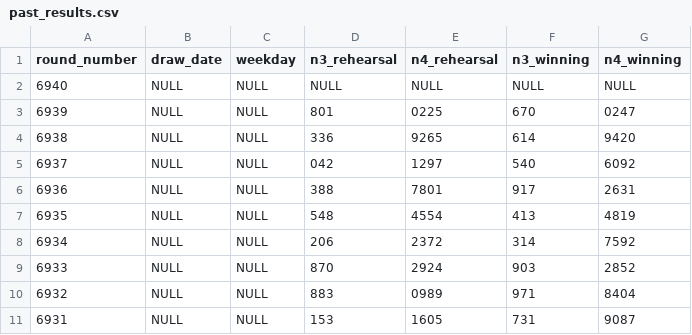
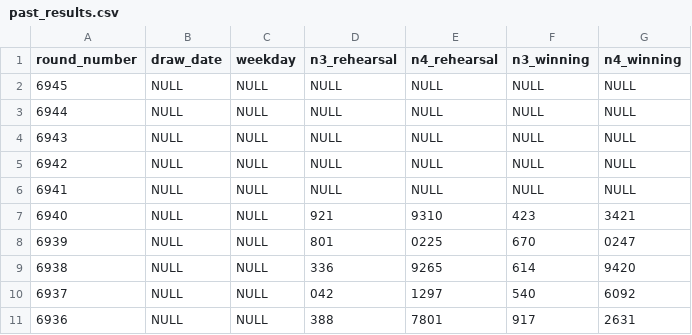
Before and after one commit to Ks-Classic/numbers-ai, a CSV file: data/past_results.csv, drawn as a sheet; only a part is shown; the shorter side is filled out with more unchanged rows.

```diff
--- a/data/past_results.csv
+++ b/data/past_results.csv
@@ -1,3 +1,8 @@
 round_number,draw_date,weekday,n3_rehearsal,n4_rehearsal,n3_winning,n4_winning
-6940,NULL,NULL,NULL,NULL,NULL,NULL
+6945,NULL,NULL,NULL,NULL,NULL,NULL
+6944,NULL,NULL,NULL,NULL,NULL,NULL
+6943,NULL,NULL,NULL,NULL,NULL,NULL
+6942,NULL,NULL,NULL,NULL,NULL,NULL
+6941,NULL,NULL,NULL,NULL,NULL,NULL
+6940,NULL,NULL,921,9310,423,3421
 6939,NULL,NULL,801,0225,670,0247
```
